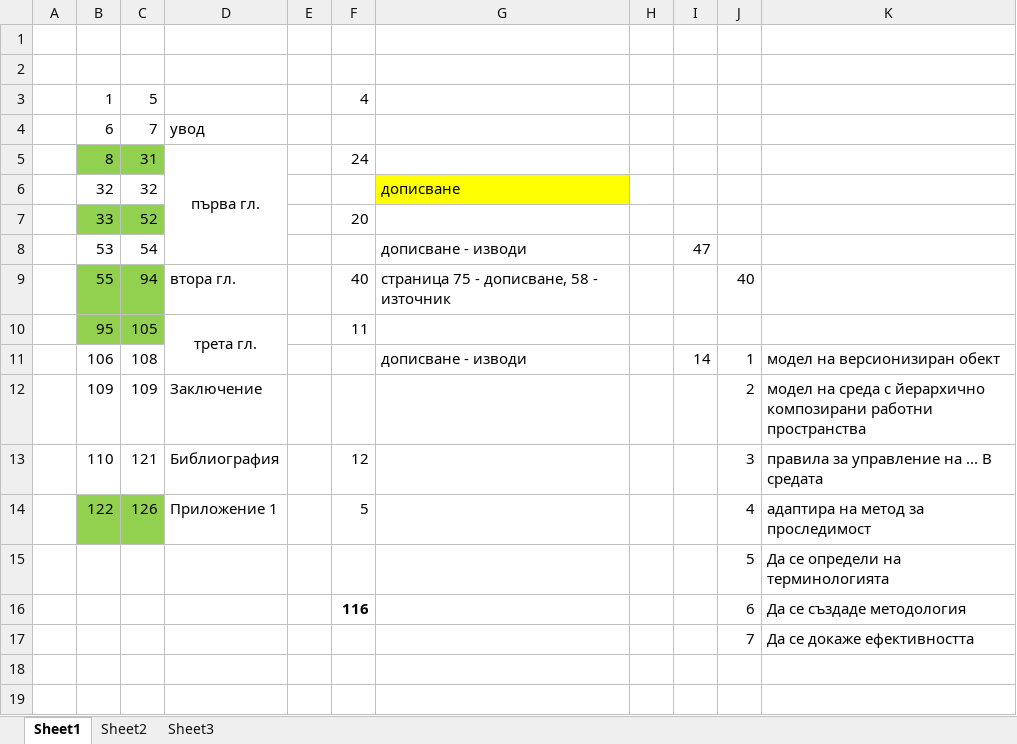
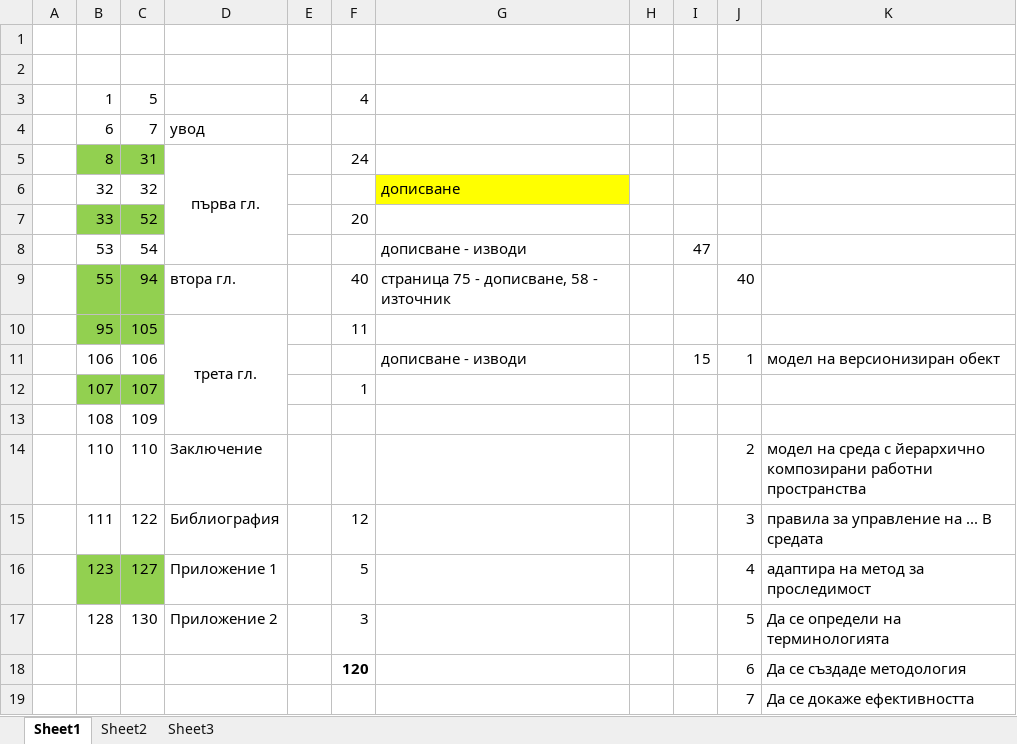
Before and after one commit to vjotov/versia, an Excel workbook: doc/готовност.xlsx, sheet Sheet1, drawn as a sheet; values as stored, in another font and other column widths than the file's, no borders; removed rows and columns are numbered as before the commit, all else as after; the diff names each change by its address in the sheet, - before the commit and + after, or states it on an @@ line.

```diff
--- a/doc/готовност.xlsx (sheet Sheet1)
+++ b/doc/готовност.xlsx (sheet Sheet1)
-C11: 108
+C11: 106
-I11: 14
+I11: 15
+row 12:  | 107 | 107 |  |  | 1
+row 13:  | 108 | 109
-B14: 109
+B14: 110
-C14: 109
+C14: 110
-B15: 110
+B15: 111
-C15: 121
+C15: 122
-B16: 122
+B16: 123
-C16: 126
+C16: 127
-row 15:  |  |  |  |  |  |  |  |  | 5 | Да се определи на терминологията
+row 17:  | 128 | 130 | Приложение 2 |  | 3 |  |  |  | 5 | Да се определи на терминологията
-F18: 116
+F18: 120
```
Also changed, not shown: 1 other file.
